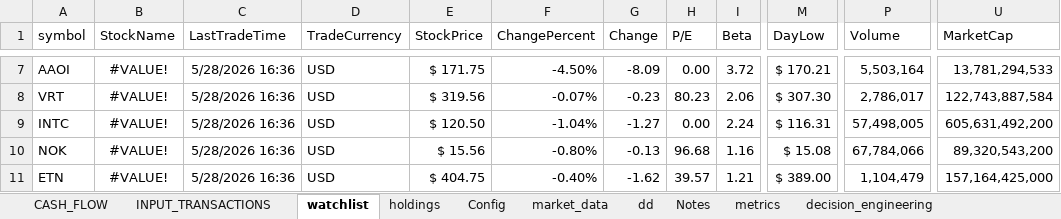
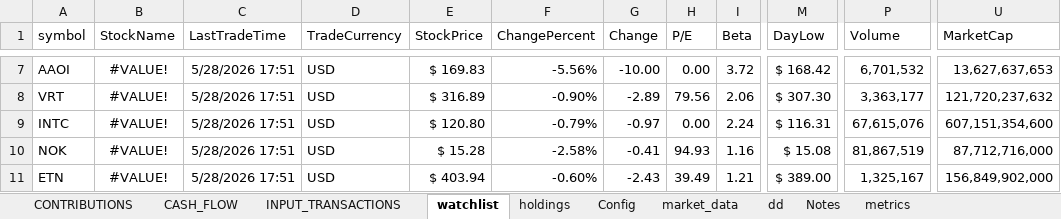
Before and after one commit to husainnatha/tradingsystem, an Excel workbook: dashboard/trading_system.xlsx, sheet watchlist, drawn as a sheet; only a part is shown, gaps mark what is left out; values as stored, in another font and other column widths than the file's, no borders; table styles not drawn; the diff covers the shown part only; the diff names each change by its address in the sheet, - before the commit and + after, or states it on an @@ line.

```diff
--- a/dashboard/trading_system.xlsx (sheet watchlist)
+++ b/dashboard/trading_system.xlsx (sheet watchlist)
+sheet tab: CONTRIBUTIONS
-C7:C11 (LastTradeTime): 5/28/2026 16:36
+C7:C11 (LastTradeTime): 5/28/2026 17:51
-E7 (StockPrice): $ 171.75
+E7 (StockPrice): $ 169.83
-F7 (ChangePercent): -4.50%
+F7 (ChangePercent): -5.56%
-G7 (Change): -8.09
+G7 (Change): -10.00
-M7 (DayLow): $ 170.21
+M7 (DayLow): $ 168.42
-P7 (Volume): 5,503,164
+P7 (Volume): 6,701,532
-U7 (MarketCap): 13,781,294,533
+U7 (MarketCap): 13,627,637,653
-E8 (StockPrice): $ 319.56
+E8 (StockPrice): $ 316.89
-F8 (ChangePercent): -0.07%
+F8 (ChangePercent): -0.90%
-G8 (Change): -0.23
+G8 (Change): -2.89
-H8 (P/E): 80.23
+H8 (P/E): 79.56
-P8 (Volume): 2,786,017
+P8 (Volume): 3,363,177
-U8 (MarketCap): 122,743,887,584
+U8 (MarketCap): 121,720,237,632
-E9 (StockPrice): $ 120.50
+E9 (StockPrice): $ 120.80
-F9 (ChangePercent): -1.04%
+F9 (ChangePercent): -0.79%
-G9 (Change): -1.27
+G9 (Change): -0.97
-P9 (Volume): 57,498,005
+P9 (Volume): 67,615,076
-U9 (MarketCap): 605,631,492,200
+U9 (MarketCap): 607,151,354,600
-E10 (StockPrice): $ 15.56
+E10 (StockPrice): $ 15.28
-F10 (ChangePercent): -0.80%
+F10 (ChangePercent): -2.58%
-G10 (Change): -0.13
+G10 (Change): -0.41
-H10 (P/E): 96.68
+H10 (P/E): 94.93
-P10 (Volume): 67,784,066
+P10 (Volume): 81,867,519
-U10 (MarketCap): 89,320,543,200
+U10 (MarketCap): 87,712,716,000
-E11 (StockPrice): $ 404.75
+E11 (StockPrice): $ 403.94
-F11 (ChangePercent): -0.40%
+F11 (ChangePercent): -0.60%
-G11 (Change): -1.62
+G11 (Change): -2.43
-H11 (P/E): 39.57
+H11 (P/E): 39.49
-P11 (Volume): 1,104,479
+P11 (Volume): 1,325,167
-U11 (MarketCap): 157,164,425,000
+U11 (MarketCap): 156,849,902,000
```
Also changed, not shown: 575 edited cells elsewhere in this sheet, sheet CASH_FLOW, sheet holdings, hidden cells, 23 other files.
